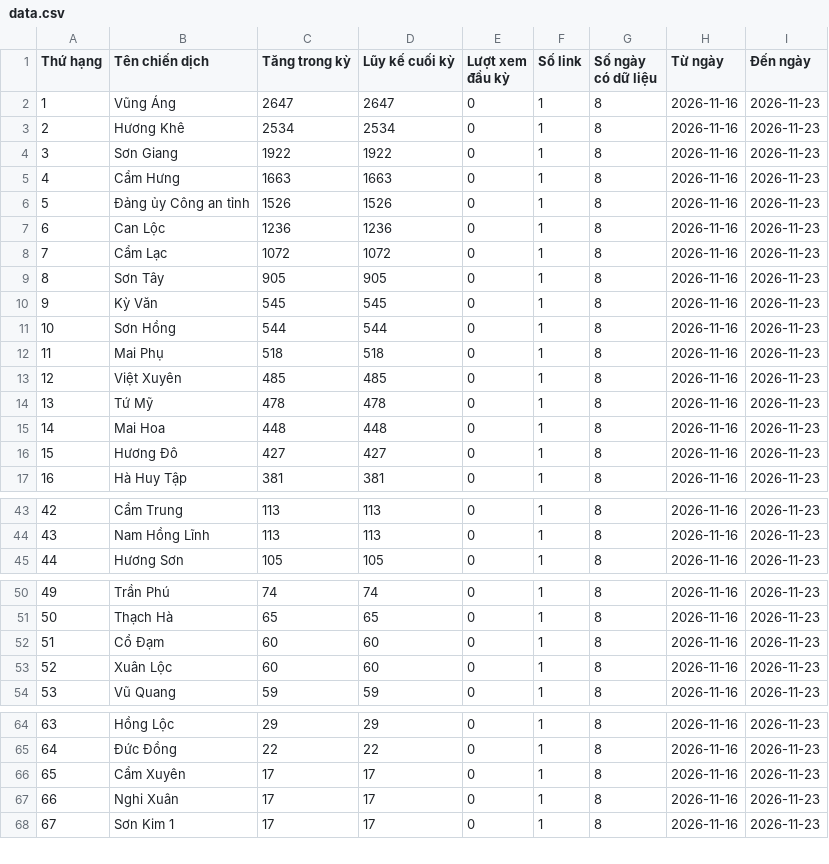
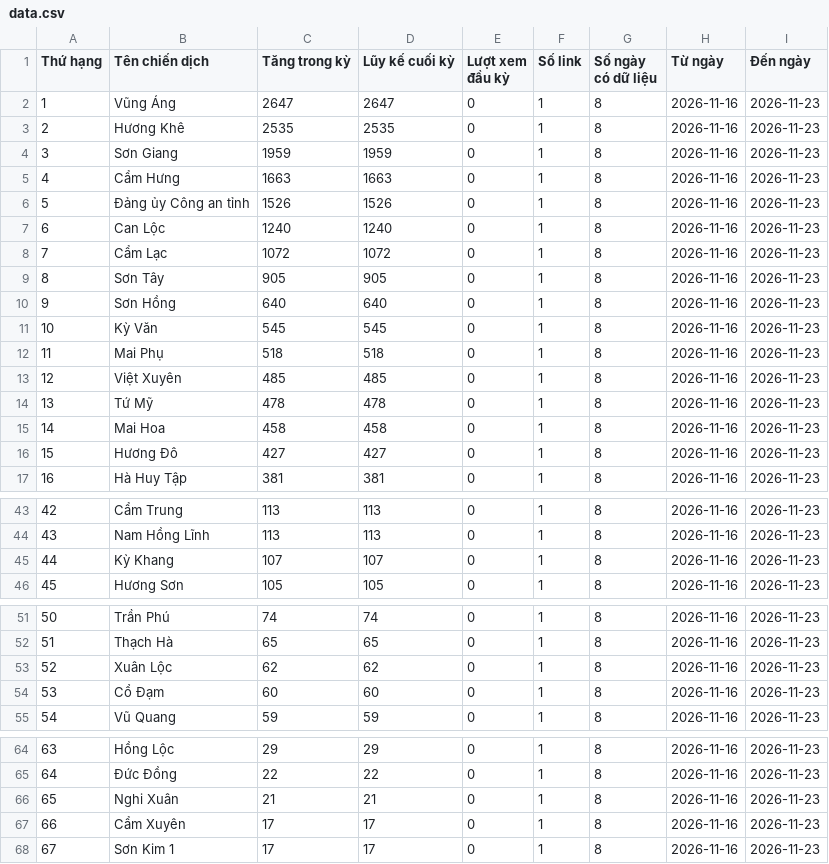
Before and after one commit to phuonglinh-ai/truyenthonghatinh, a CSV file: data.csv, drawn as a sheet; only a part is shown, gaps mark what is left out; removed rows and columns are numbered as before the commit, all else as after; the diff covers the shown part only; the diff names each change by its address in the sheet, - before the commit and + after, or states it on an @@ line.

Commit message:
Update data 2026-11-23 10:15

```diff
--- a/data.csv
+++ b/data.csv
-C3 (Tăng trong kỳ): 2534
+C3 (Tăng trong kỳ): 2535
-D3 (Lũy kế cuối kỳ): 2534
+D3 (Lũy kế cuối kỳ): 2535
-C4 (Tăng trong kỳ): 1922
+C4 (Tăng trong kỳ): 1959
-D4 (Lũy kế cuối kỳ): 1922
+D4 (Lũy kế cuối kỳ): 1959
-C7 (Tăng trong kỳ): 1236
+C7 (Tăng trong kỳ): 1240
-D7 (Lũy kế cuối kỳ): 1236
+D7 (Lũy kế cuối kỳ): 1240
+row 10: 9 | Sơn Hồng | 640 | 640 | 0 | 1 | 8 | 2026-11-16 | 2026-11-23
@@ column A (Thứ hạng) renumbered between rows 11 and 67 @@
-row 11: 10 | Sơn Hồng | 544 | 544 | 0 | 1 | 8 | 2026-11-16 | 2026-11-23
-C15 (Tăng trong kỳ): 448
+C15 (Tăng trong kỳ): 458
-D15 (Lũy kế cuối kỳ): 448
+D15 (Lũy kế cuối kỳ): 458
+row 45: 44 | Kỳ Khang | 107 | 107 | 0 | 1 | 8 | 2026-11-16 | 2026-11-23
+row 53: 52 | Xuân Lộc | 62 | 62 | 0 | 1 | 8 | 2026-11-16 | 2026-11-23
-row 53: 52 | Xuân Lộc | 60 | 60 | 0 | 1 | 8 | 2026-11-16 | 2026-11-23
+row 66: 65 | Nghi Xuân | 21 | 21 | 0 | 1 | 8 | 2026-11-16 | 2026-11-23
-row 67: 66 | Nghi Xuân | 17 | 17 | 0 | 1 | 8 | 2026-11-16 | 2026-11-23
```
Also changed, not shown: 1 removed row and 2 edited cells elsewhere in this file.
